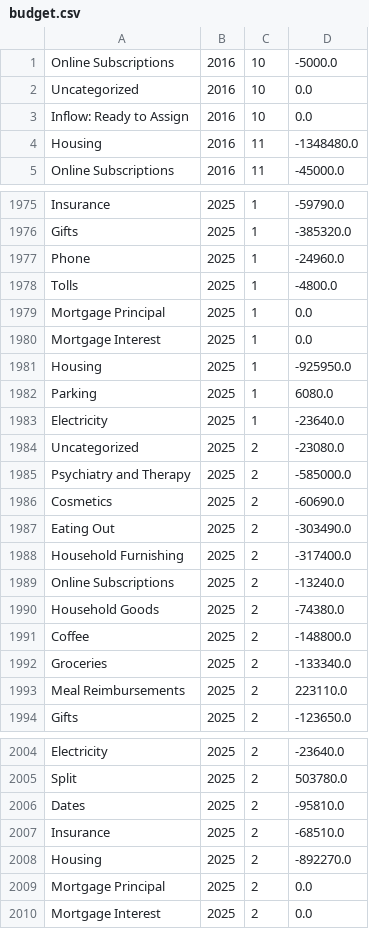
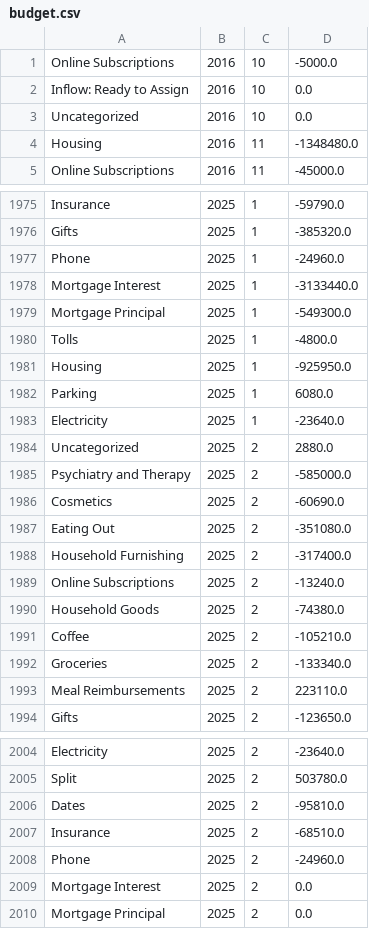
Before and after one commit to arxanas/arxanas.github.io, a CSV file: data/budget.csv, drawn as a sheet; only a part is shown, gaps mark what is left out; the diff covers the shown part only.

```diff
--- a/data/budget.csv
+++ b/data/budget.csv
@@ -1,4 +1,4 @@
 Online Subscriptions,2016,10,-5000.0
-Uncategorized,2016,10,0.0
 Inflow: Ready to Assign,2016,10,0.0
+Uncategorized,2016,10,0.0
 Housing,2016,11,-1348480.0
@@ -1977,5 +1977,5 @@ Gifts,2025,1,-385320.0
 Phone,2025,1,-24960.0
+Mortgage Interest,2025,1,-3133440.0
+Mortgage Principal,2025,1,-549300.0
 Tolls,2025,1,-4800.0
-Mortgage Principal,2025,1,0.0
-Mortgage Interest,2025,1,0.0
 Housing,2025,1,-925950.0
@@ -1983,6 +1983,6 @@ Parking,2025,1,6080.0
 Electricity,2025,1,-23640.0
-Uncategorized,2025,2,-23080.0
+Uncategorized,2025,2,2880.0
 Psychiatry and Therapy,2025,2,-585000.0
 Cosmetics,2025,2,-60690.0
-Eating Out,2025,2,-303490.0
+Eating Out,2025,2,-351080.0
 Household Furnishing,2025,2,-317400.0
@@ -1990,3 +1990,3 @@ Online Subscriptions,2025,2,-13240.0
 Household Goods,2025,2,-74380.0
-Coffee,2025,2,-148800.0
+Coffee,2025,2,-105210.0
 Groceries,2025,2,-133340.0
@@ -2007,4 +2007,4 @@ Dates,2025,2,-95810.0
 Insurance,2025,2,-68510.0
-Housing,2025,2,-892270.0
-Mortgage Principal,2025,2,0.0
+Phone,2025,2,-24960.0
 Mortgage Interest,2025,2,0.0
+Mortgage Principal,2025,2,0.0
```
Also changed, not shown: 1 moved row and 5 edited cells elsewhere in this file, 1 other file.
